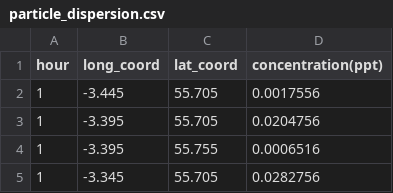
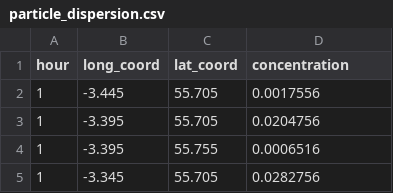
Before and after one commit to Filoteea/Beautifying-and-Animating-Maps-in-R, a CSV file: particle_dispersion.csv, drawn as a sheet; only a part is shown.

Commit message:
Update particle_dispersion.csv

```diff
--- a/particle_dispersion.csv
+++ b/particle_dispersion.csv
@@ -1,2 +1,2 @@
-hour,long_coord,lat_coord,concentration(ppt)
+hour,long_coord,lat_coord,concentration
 1,-3.445,55.705,0.0017556
```
